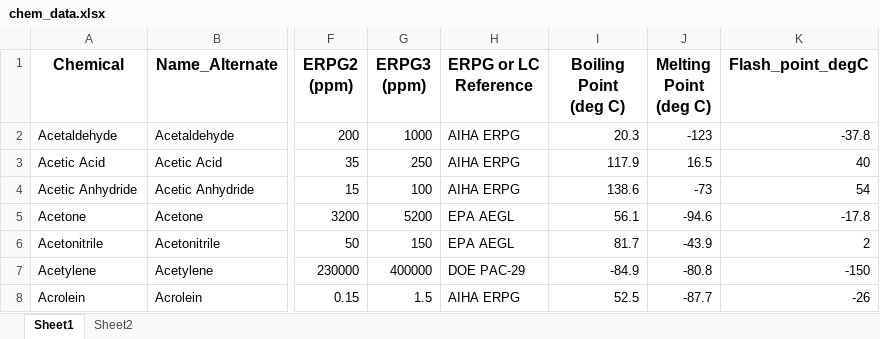
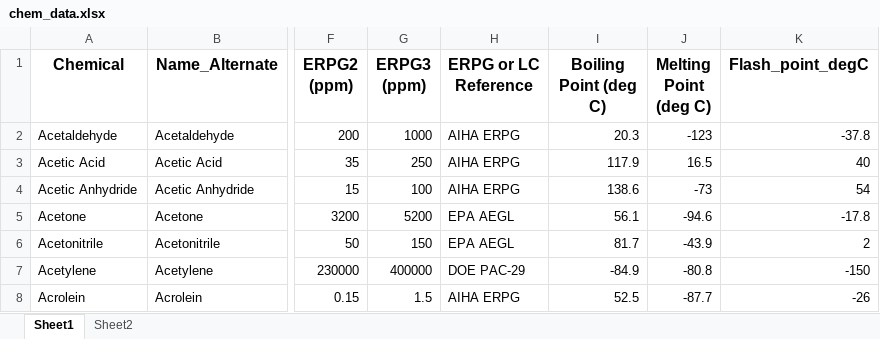
Before and after one commit to rheact/cistar-backend, an Excel workbook: data/chem_data.xlsx, sheet Sheet1, drawn as a sheet; only a part is shown, gaps mark what is left out; values as stored, in another font and other column widths than the file's, no borders; ↵ is a line break in a cell; the diff names each change by its address in the sheet, - before the commit and + after, or states it on an @@ line.

```diff
--- a/data/chem_data.xlsx (sheet Sheet1)
+++ b/data/chem_data.xlsx (sheet Sheet1)
-I1: Boiling ↵ Point ↵ (deg C)
+I1: Boiling Point (deg C)
```
Also changed, not shown: data/thor_hov_database.xlsx, 4 other files.
